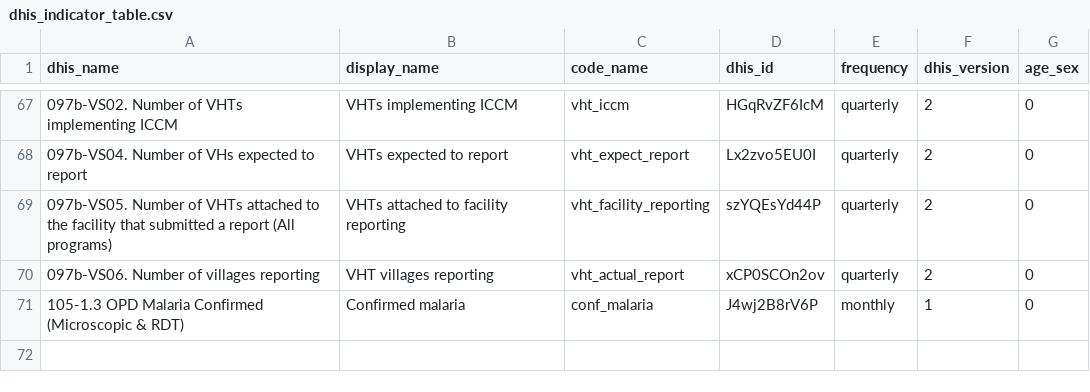
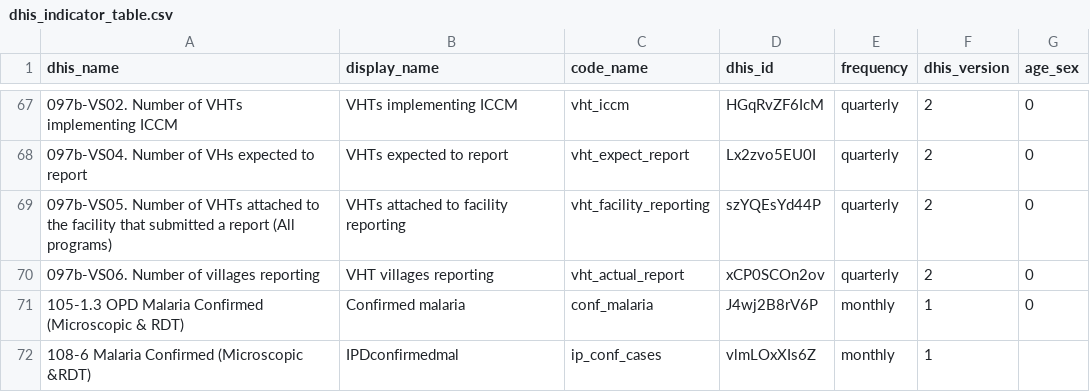
Before and after one commit to dd-harp/ramptools, a CSV file: data-raw/dhis_indicator_table.csv, drawn as a sheet; only a part is shown, gaps mark what is left out; the diff names each change by its address in the sheet, - before the commit and + after, or states it on an @@ line.

Commit message:
Update dhis indicators with old malaria admissions

```diff
--- a/data-raw/dhis_indicator_table.csv
+++ b/data-raw/dhis_indicator_table.csv
+row 72: 108-6 Malaria Confirmed (Microscopic &RDT) | IPDconfirmedmal | ip_conf_cases | vlmLOxXIs6Z | monthly | 1
```
Also changed, not shown: 1 other file.
